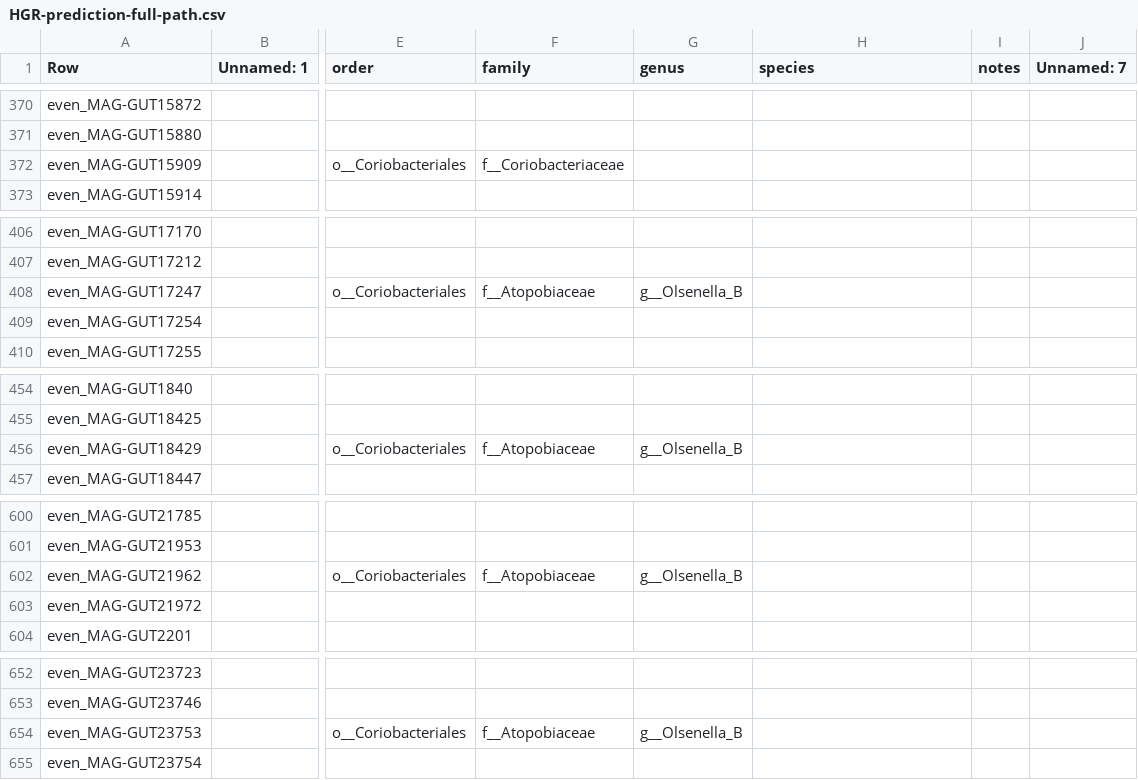
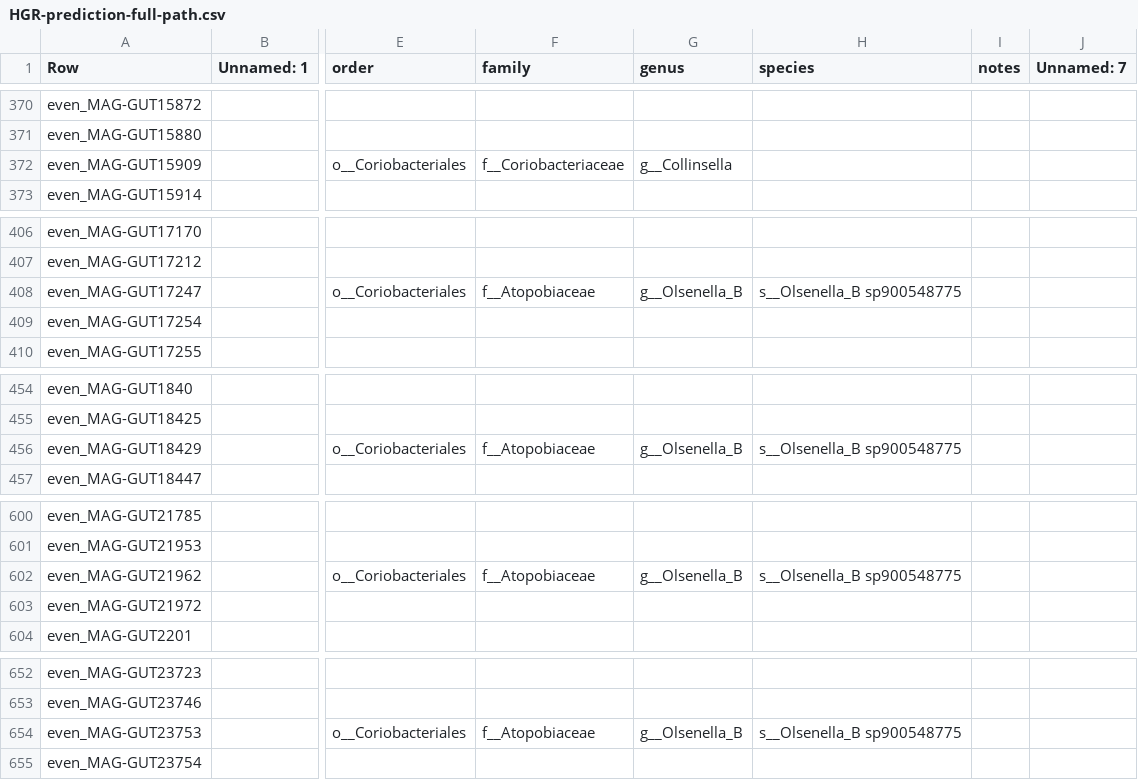
Before and after one commit to wxli0/MT-MAG, a CSV file: outputs-HGR-r202/HGR-prediction-full-path.csv, drawn as a sheet; only a part is shown, gaps mark what is left out; the diff covers the shown part only; the diff names each change by its address in the sheet, - before the commit and + after, or states it on an @@ line.

```diff
--- a/outputs-HGR-r202/HGR-prediction-full-path.csv
+++ b/outputs-HGR-r202/HGR-prediction-full-path.csv
-G372 (genus): (empty)
+G372 (genus): g__Collinsella
-H408 (species): (empty)
+H408 (species): s__Olsenella_B sp900548775
-H456 (species): (empty)
+H456 (species): s__Olsenella_B sp900548775
-H602 (species): (empty)
+H602 (species): s__Olsenella_B sp900548775
-H654 (species): (empty)
+H654 (species): s__Olsenella_B sp900548775
```
Also changed, not shown: 28 edited cells elsewhere in this file, outputs-r202/MLDSP-prediction-full-path.csv, 16 other files.
